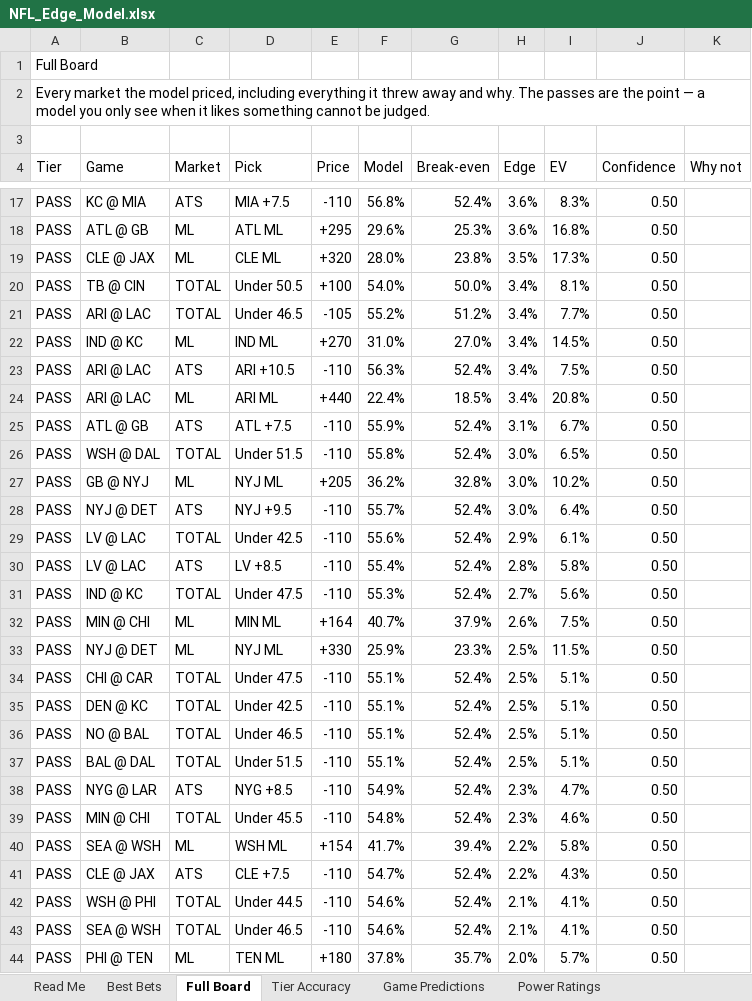
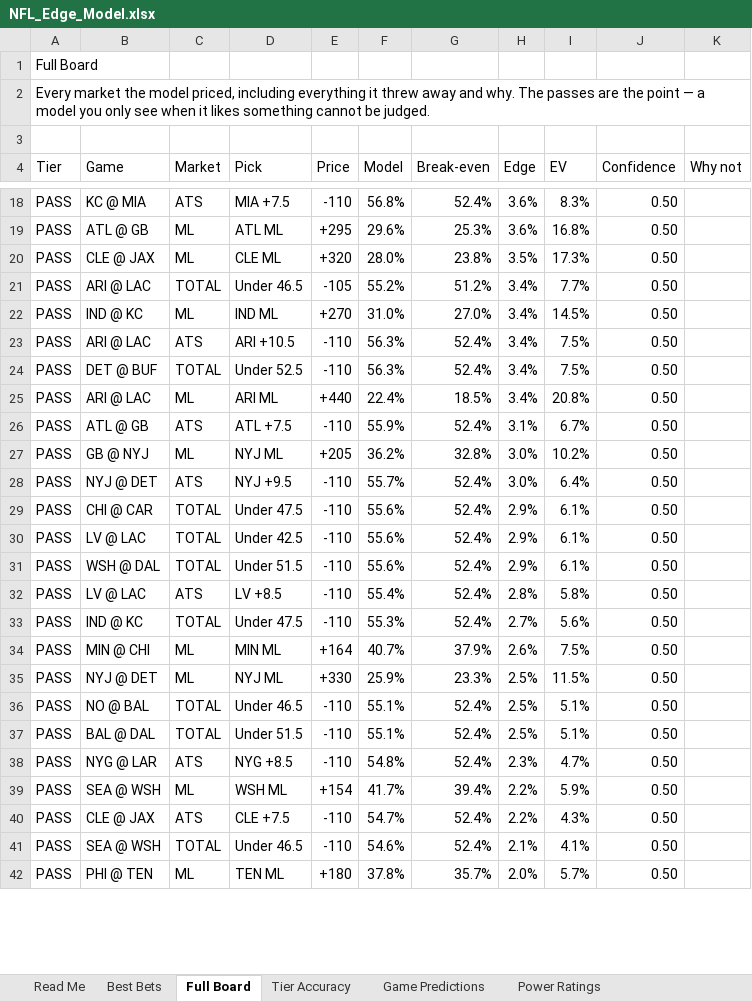
Before and after one commit to CHILLYCHILLY14/nfl-edge, an Excel workbook: NFL_Edge_Model.xlsx, sheet Full Board, drawn as a sheet; only a part is shown, gaps mark what is left out; values as stored, in another font and other column widths than the file's, no cell formats; table styles not drawn; removed rows and columns are numbered as before the commit, all else as after; the diff covers the shown part only; the diff names each change by its address in the sheet, - before the commit and + after, or states it on an @@ line.

```diff
--- a/NFL_Edge_Model.xlsx (sheet Full Board)
+++ b/NFL_Edge_Model.xlsx (sheet Full Board)
-row 20: PASS | TB @ CIN | TOTAL | Under 50.5 | +100 | 54.0% | 50.0% | 3.4% | 8.1% | 0.50
+row 24: PASS | DET @ BUF | TOTAL | Under 52.5 | -110 | 56.3% | 52.4% | 3.4% | 7.5% | 0.50
-row 26: PASS | WSH @ DAL | TOTAL | Under 51.5 | -110 | 55.8% | 52.4% | 3.0% | 6.5% | 0.50
+row 29: PASS | CHI @ CAR | TOTAL | Under 47.5 | -110 | 55.6% | 52.4% | 2.9% | 6.1% | 0.50
+row 31: PASS | WSH @ DAL | TOTAL | Under 51.5 | -110 | 55.6% | 52.4% | 2.9% | 6.1% | 0.50
-row 34: PASS | CHI @ CAR | TOTAL | Under 47.5 | -110 | 55.1% | 52.4% | 2.5% | 5.1% | 0.50
-row 35: PASS | DEN @ KC | TOTAL | Under 42.5 | -110 | 55.1% | 52.4% | 2.5% | 5.1% | 0.50
-F38 (Model): 54.9%
+F38 (Model): 54.8%
-row 39: PASS | MIN @ CHI | TOTAL | Under 45.5 | -110 | 54.8% | 52.4% | 2.3% | 4.6% | 0.50
-I39 (EV): 5.8%
+I39 (EV): 5.9%
-row 42: PASS | WSH @ PHI | TOTAL | Under 44.5 | -110 | 54.6% | 52.4% | 2.1% | 4.1% | 0.50
```
Also changed, not shown: 20 added rows, 17 removed rows, 3 moved rows and 39 edited cells elsewhere in this sheet, sheet Weather, sheet Best Bets, sheet Schedule & Results, sheet Power Ratings, sheet Game Predictions, sheet Bet Ledger, 2 more sheets, cell formats, 19 other files.
